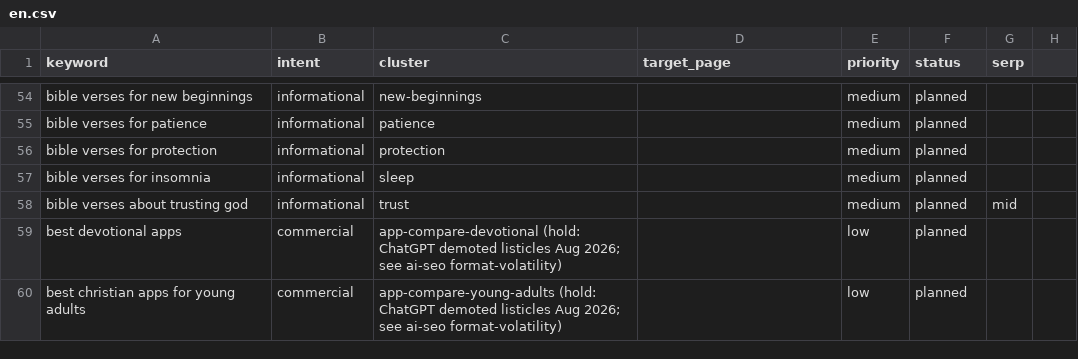
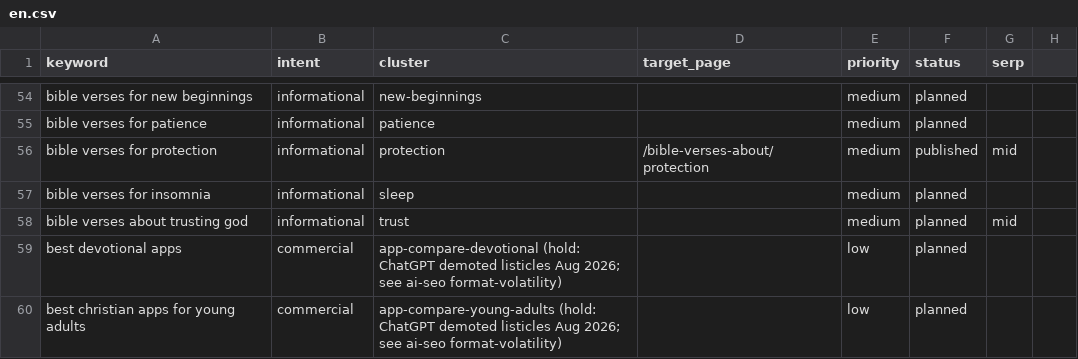
Before and after one commit to whoiskenneth-beep/bibleversealarm-site, a CSV file: seo/keywords/en.csv, drawn as a sheet; only a part is shown, gaps mark what is left out.

```diff
--- a/seo/keywords/en.csv
+++ b/seo/keywords/en.csv
@@ -55,3 +55,3 @@ bible verses for new beginnings,informational,new-beginnings,,medium,planned,
 bible verses for patience,informational,patience,,medium,planned,
-bible verses for protection,informational,protection,,medium,planned,
+bible verses for protection,informational,protection,/bible-verses-about/protection,medium,published,mid
 bible verses for insomnia,informational,sleep,,medium,planned,
```
Also changed, not shown: seo/keywords/es.csv, 8 other files.
